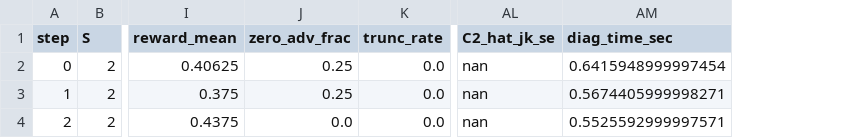
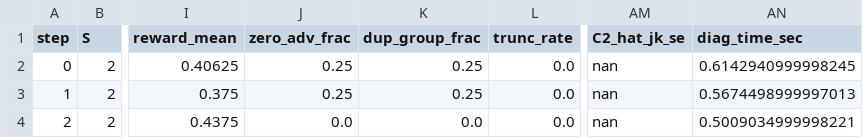
Before and after one commit to Nana1mi/stalemom, a CSV file: results/e5/l0_local_verify/diag_summary.csv, drawn as a sheet; only a part is shown, gaps mark what is left out; addresses are those after the commit; the diff names each change by its address in the sheet, - before the commit and + after, or states it on an @@ line.

```diff
--- a/results/e5/l0_local_verify/diag_summary.csv
+++ b/results/e5/l0_local_verify/diag_summary.csv
+column K (dup_group_frac), rows 2-4: 0.25 | 0.25 | 0.0
-AN2 (diag_time_sec): 0.6415948999997454
+AN2 (diag_time_sec): 0.6142940999998245
-AN3 (diag_time_sec): 0.5674405999998271
+AN3 (diag_time_sec): 0.5674498999997013
-AN4 (diag_time_sec): 0.5525592999997571
+AN4 (diag_time_sec): 0.5009034999998221
```
Also changed, not shown: results/e5/l0_local_verify/summary.csv, results/e5/l0_local_verify/train_log.csv, 13 other files.
